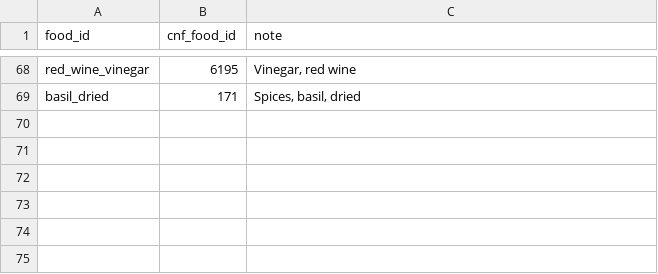
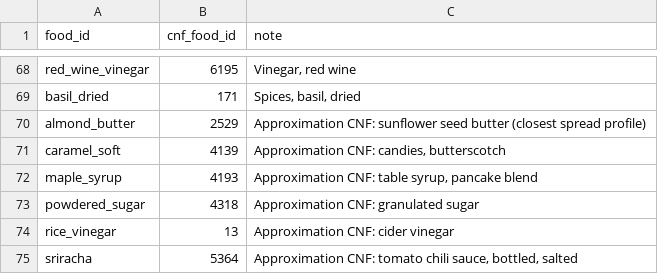
Before and after one commit to alpa12/recettes, a CSV file: data/nutrition/cnf_food_map.csv, drawn as a sheet; only a part is shown, gaps mark what is left out; the diff names each change by its address in the sheet, - before the commit and + after, or states it on an @@ line.

Commit message:
Increase CNF nutrition coverage with pragmatic fallback mappings

```diff
--- a/data/nutrition/cnf_food_map.csv
+++ b/data/nutrition/cnf_food_map.csv
+row 70: almond_butter | 2529 | Approximation CNF: sunflower seed butter (closest spread profile)
+row 71: caramel_soft | 4139 | Approximation CNF: candies, butterscotch
+row 72: maple_syrup | 4193 | Approximation CNF: table syrup, pancake blend
+row 73: powdered_sugar | 4318 | Approximation CNF: granulated sugar
+row 74: rice_vinegar | 13 | Approximation CNF: cider vinegar
+row 75: sriracha | 5364 | Approximation CNF: tomato chili sauce, bottled, salted
```
Also changed, not shown: 6 other files.
